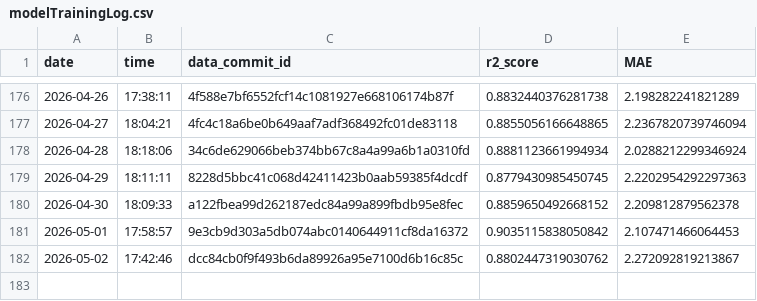
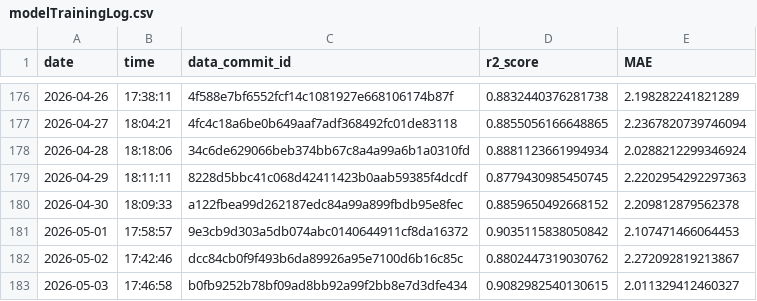
Before and after one commit to Markus-Ehrlich/MLGS, a CSV file: logs/modelTrainingLog.csv, drawn as a sheet; only a part is shown, gaps mark what is left out; the diff names each change by its address in the sheet, - before the commit and + after, or states it on an @@ line.

```diff
--- a/logs/modelTrainingLog.csv
+++ b/logs/modelTrainingLog.csv
+row 183: 2026-05-03 | 17:46:58 | b0fb9252b78bf09ad8bb92a99f2bb8e7d3dfe434 | 0.9082982540130615 | 2.011329412460327
```
Also changed, not shown: 2 other files.
